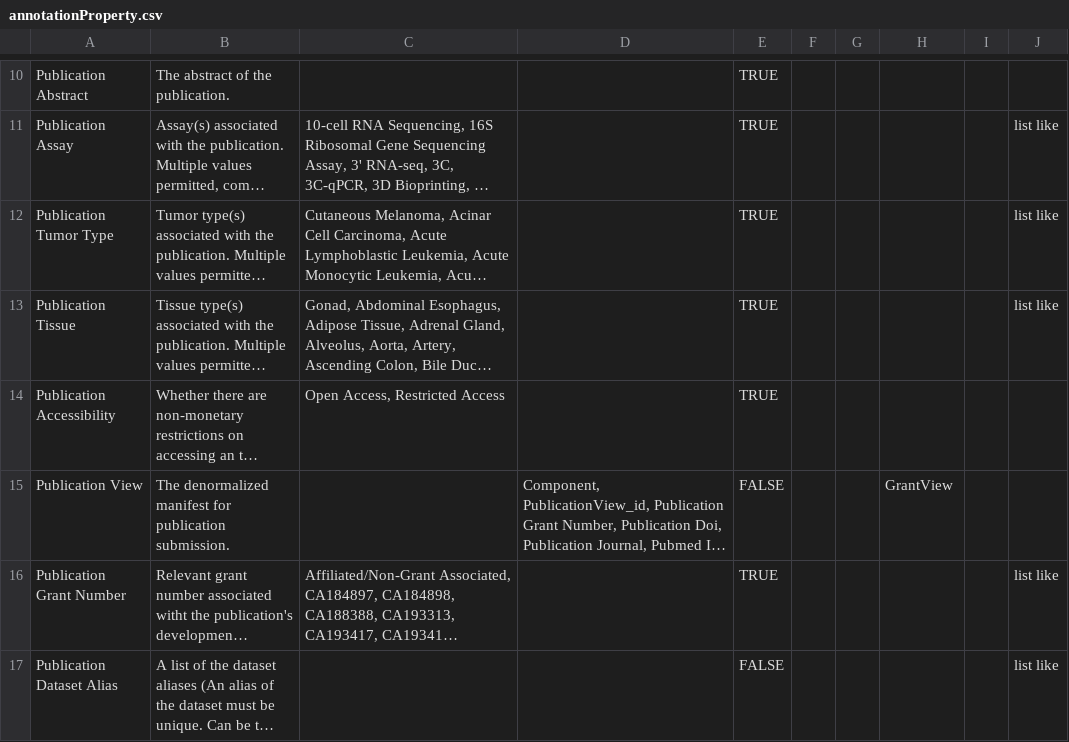
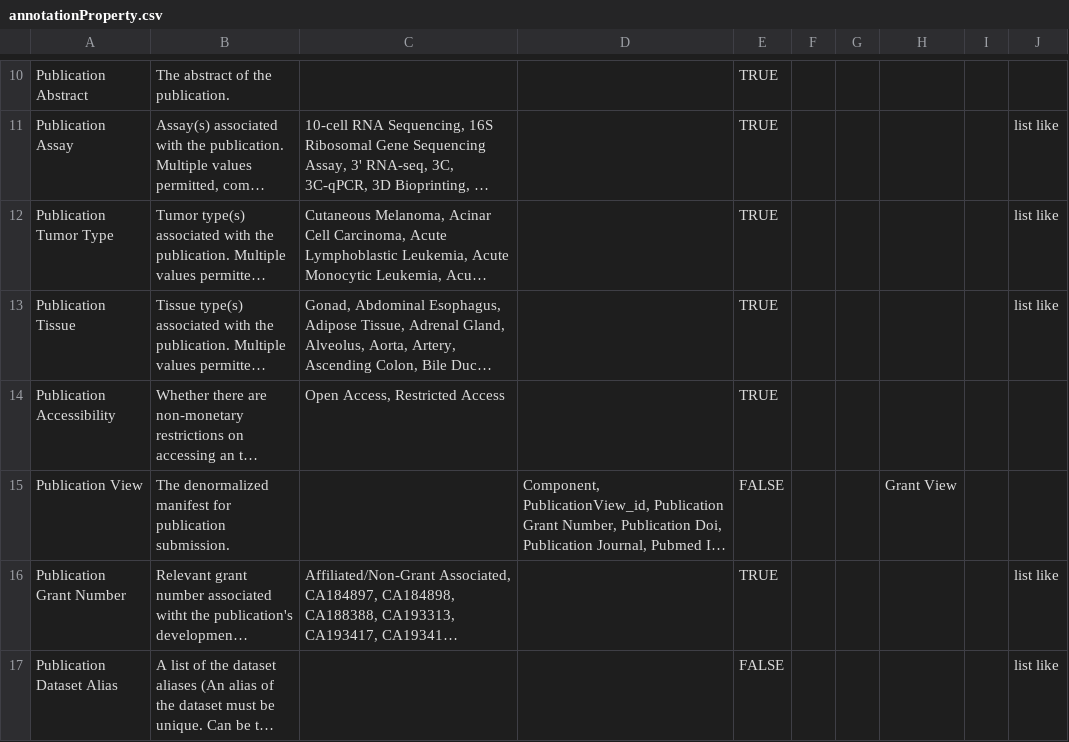
Before and after one commit to mc2-center/data-models, a CSV file: modules/publication/annotationProperty.csv, drawn as a sheet; only a part is shown, gaps mark what is left out; long unchanged cells end in …; the diff names each change by its address in the sheet, - before the commit and + after, or states it on an @@ line.

```diff
--- a/modules/publication/annotationProperty.csv
+++ b/modules/publication/annotationProperty.csv
-H15: GrantView
+H15: Grant View
```
Also changed, not shown: mc2.model.csv, modules/education/annotationProperty.csv, 8 other files.
